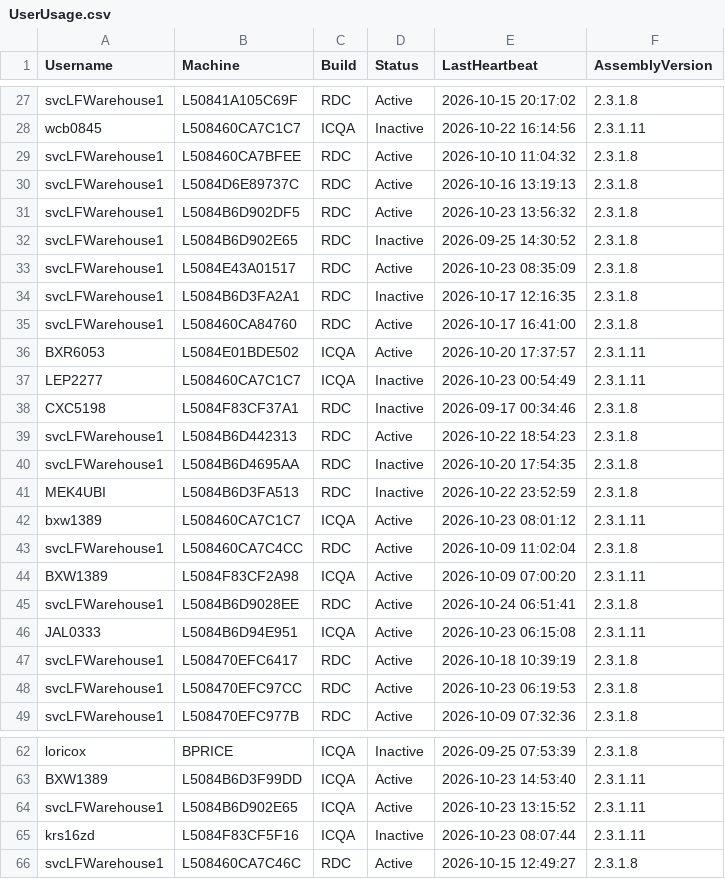
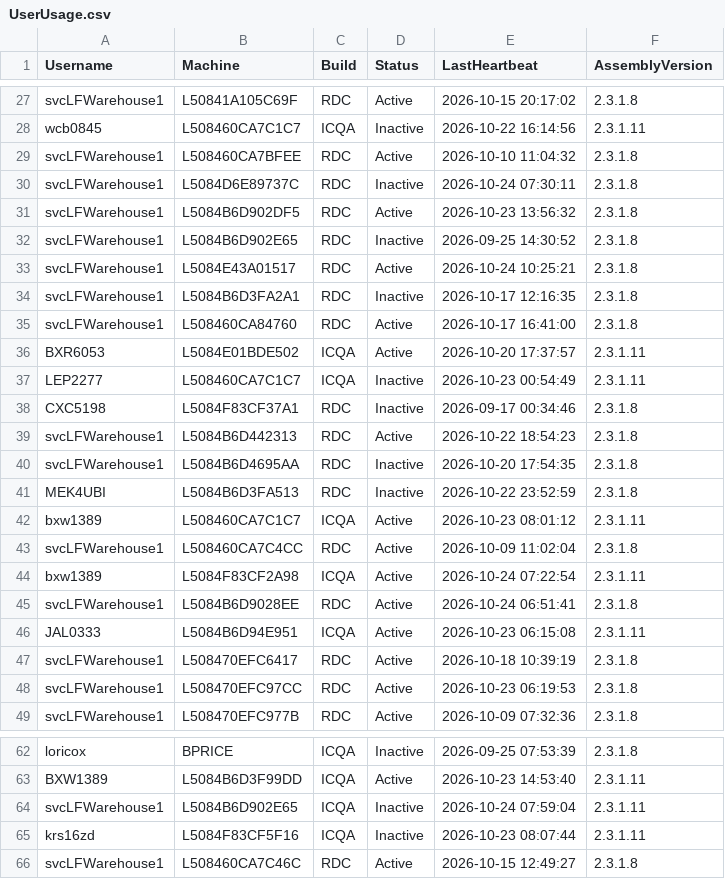
Before and after one commit to ixservices-bit/ixservices.github.io, a CSV file: data/UserUsage.csv, drawn as a sheet; only a part is shown, gaps mark what is left out.

```diff
--- a/data/UserUsage.csv
+++ b/data/UserUsage.csv
@@ -29,6 +29,6 @@ wcb0845,L508460CA7C1C7,ICQA,Inactive,2026-10-22 16:14:56,2.3.1.11
 svcLFWarehouse1,L508460CA7BFEE,RDC,Active,2026-10-10 11:04:32,2.3.1.8
-svcLFWarehouse1,L5084D6E89737C,RDC,Active,2026-10-16 13:19:13,2.3.1.8
+svcLFWarehouse1,L5084D6E89737C,RDC,Inactive,2026-10-24 07:30:11,2.3.1.8
 svcLFWarehouse1,L5084B6D902DF5,RDC,Active,2026-10-23 13:56:32,2.3.1.8
 svcLFWarehouse1,L5084B6D902E65,RDC,Inactive,2026-09-25 14:30:52,2.3.1.8
-svcLFWarehouse1,L5084E43A01517,RDC,Active,2026-10-23 08:35:09,2.3.1.8
+svcLFWarehouse1,L5084E43A01517,RDC,Active,2026-10-24 10:25:21,2.3.1.8
 svcLFWarehouse1,L5084B6D3FA2A1,RDC,Inactive,2026-10-17 12:16:35,2.3.1.8
@@ -43,3 +43,3 @@ bxw1389,L508460CA7C1C7,ICQA,Active,2026-10-23 08:01:12,2.3.1.11
 svcLFWarehouse1,L508460CA7C4CC,RDC,Active,2026-10-09 11:02:04,2.3.1.8
-BXW1389,L5084F83CF2A98,ICQA,Active,2026-10-09 07:00:20,2.3.1.11
+bxw1389,L5084F83CF2A98,ICQA,Active,2026-10-24 07:22:54,2.3.1.11
 svcLFWarehouse1,L5084B6D9028EE,RDC,Active,2026-10-24 06:51:41,2.3.1.8
@@ -63,3 +63,3 @@ loricox,BPRICE,ICQA,Inactive,2026-09-25 07:53:39,2.3.1.8
 BXW1389,L5084B6D3F99DD,ICQA,Active,2026-10-23 14:53:40,2.3.1.11
-svcLFWarehouse1,L5084B6D902E65,ICQA,Active,2026-10-23 13:15:52,2.3.1.11
+svcLFWarehouse1,L5084B6D902E65,ICQA,Inactive,2026-10-24 07:59:04,2.3.1.11
 krs16zd,L5084F83CF5F16,ICQA,Inactive,2026-10-23 08:07:44,2.3.1.11
```
Also changed, not shown: data/QuickLinkUsage.csv, data/customization_usage.csv, 2 other files.
